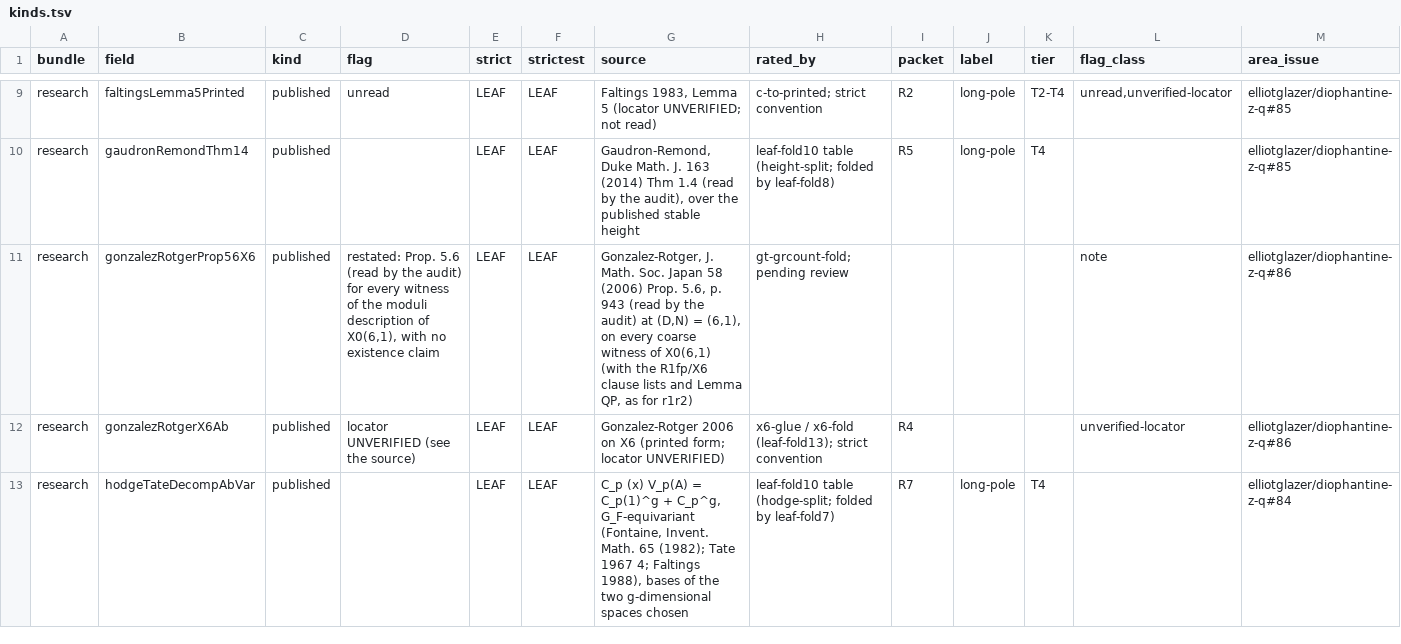
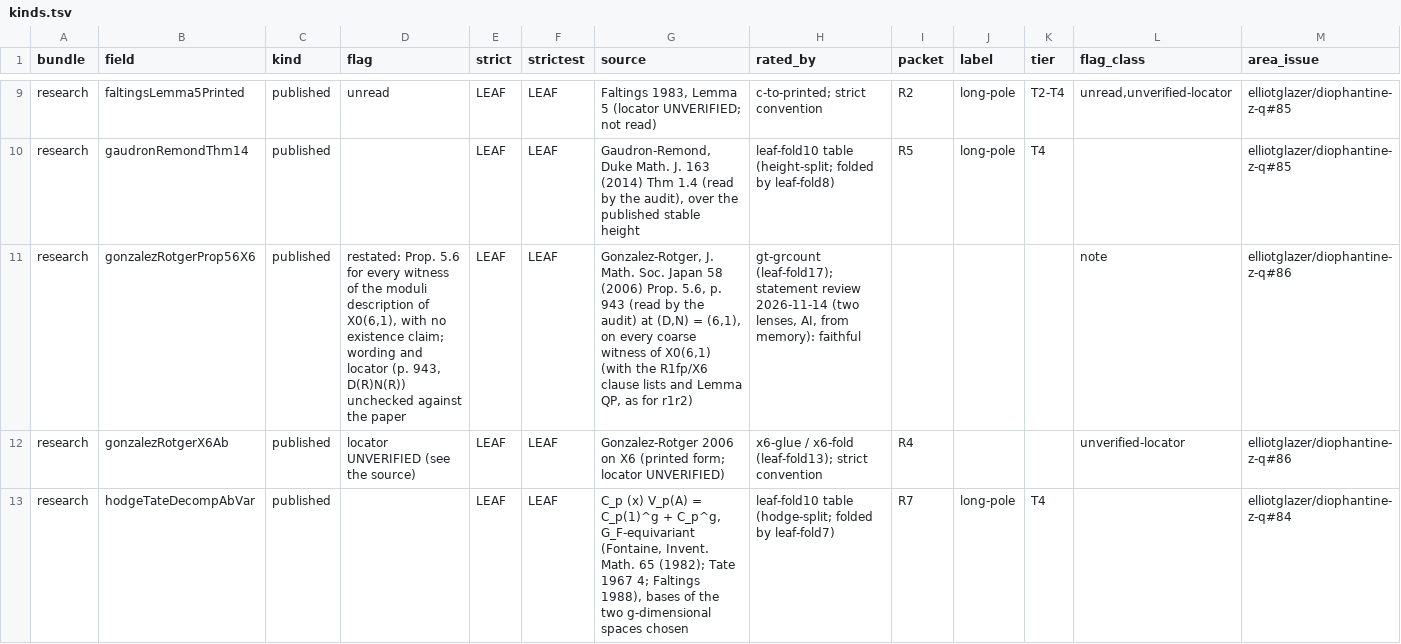
Before and after one commit to CheyLoveday/diophantine-z-q, a TSV file: docs/one-proof/kinds.tsv, drawn as a sheet; only a part is shown, gaps mark what is left out.

Commit message:
leaf-fold17: statement review of GonzalezRotgerProp56X6: occurrence hypothesis as the moduli form of optimal embedding, equivalence with R5fpCount given a witness, standard glue to QM pairs, unchecked wording and locator

```diff
--- a/docs/one-proof/kinds.tsv
+++ b/docs/one-proof/kinds.tsv
@@ -10,3 +10,3 @@ research	faltingsLemma5Printed	published	unread	LEAF	LEAF	Faltings 1983, Lemma 5
 research	gaudronRemondThm14	published		LEAF	LEAF	Gaudron-Remond, Duke Math. J. 163 (2014) Thm 1.4 (read by the audit), over the published stable height	leaf-fold10 table (height-split; folded by leaf-fold8)	R5	long-pole	T4		elliotglazer/diophantine-z-q#85
-research	gonzalezRotgerProp56X6	published	restated: Prop. 5.6 (read by the audit) for every witness of the moduli description of X0(6,1), with no existence claim	LEAF	LEAF	Gonzalez-Rotger, J. Math. Soc. Japan 58 (2006) Prop. 5.6, p. 943 (read by the audit) at (D,N) = (6,1), on every coarse witness of X0(6,1) (with the R1fp/X6 clause lists and Lemma QP, as for r1r2)	gt-grcount-fold; pending review				note	elliotglazer/diophantine-z-q#86
+research	gonzalezRotgerProp56X6	published	restated: Prop. 5.6 for every witness of the moduli description of X0(6,1), with no existence claim; wording and locator (p. 943, D(R)N(R)) unchecked against the paper	LEAF	LEAF	Gonzalez-Rotger, J. Math. Soc. Japan 58 (2006) Prop. 5.6, p. 943 (read by the audit) at (D,N) = (6,1), on every coarse witness of X0(6,1) (with the R1fp/X6 clause lists and Lemma QP, as for r1r2)	gt-grcount (leaf-fold17); statement review 2026-11-14 (two lenses, AI, from memory): faithful				note	elliotglazer/diophantine-z-q#86
 research	gonzalezRotgerX6Ab	published	locator UNVERIFIED (see the source)	LEAF	LEAF	Gonzalez-Rotger 2006 on X6 (printed form; locator UNVERIFIED)	x6-glue / x6-fold (leaf-fold13); strict convention	R4			unverified-locator	elliotglazer/diophantine-z-q#86
```
Also changed, not shown: 1 other file.
